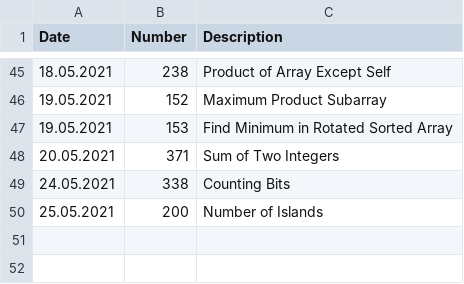
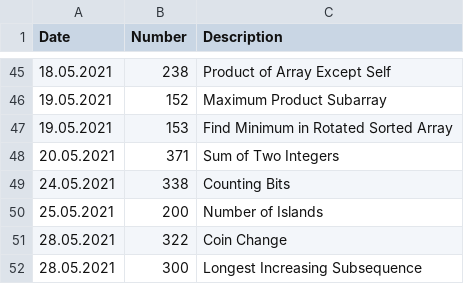
Before and after one commit to s3141p/Playground-js, a CSV file: leetcode/statistic.csv, drawn as a sheet; only a part is shown, gaps mark what is left out.

```diff
--- a/leetcode/statistic.csv
+++ b/leetcode/statistic.csv
@@ -50 +50,3 @@ Date       ,Number ,Description
 25.05.2021 ,200    ,Number of Islands
+28.05.2021 ,322    ,Coin Change
+28.05.2021 ,300    ,Longest Increasing Subsequence
```
Also changed, not shown: leetcode/top75_leetcode.csv, 2 other files.
